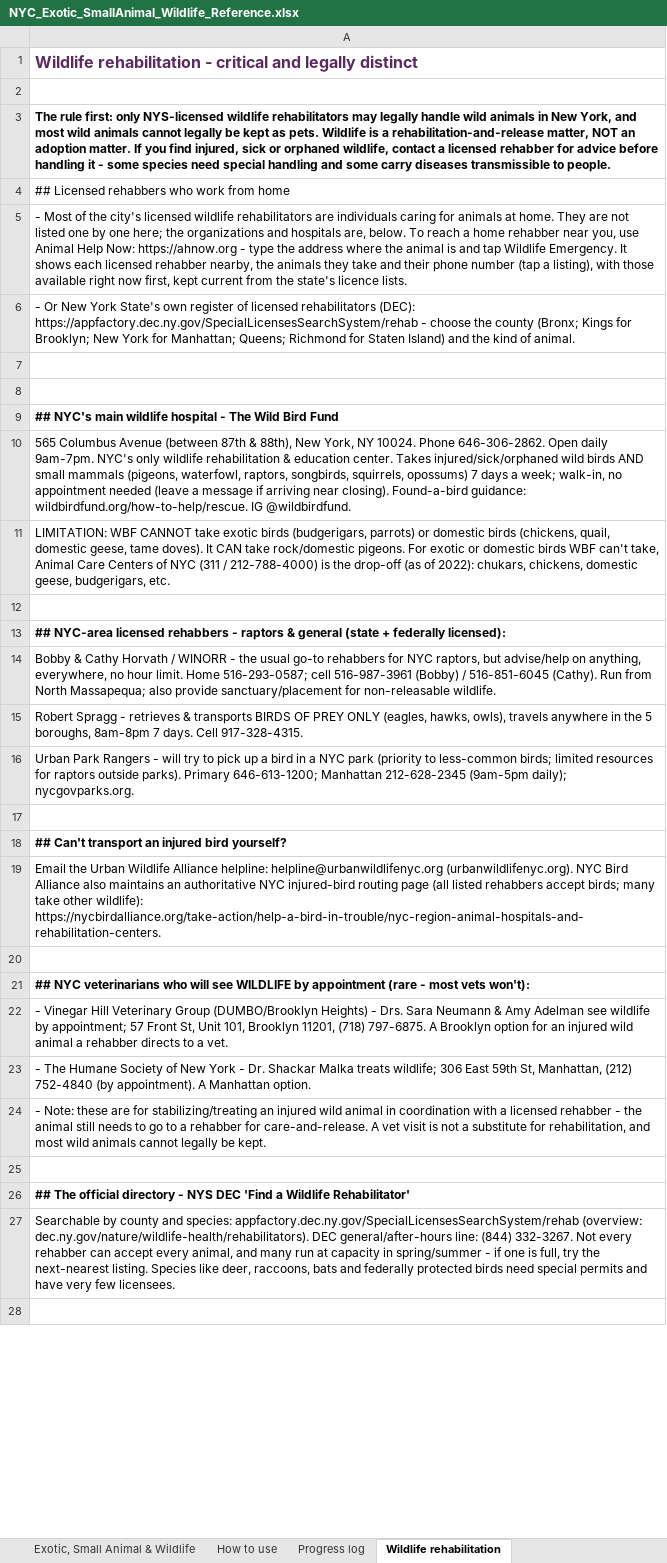
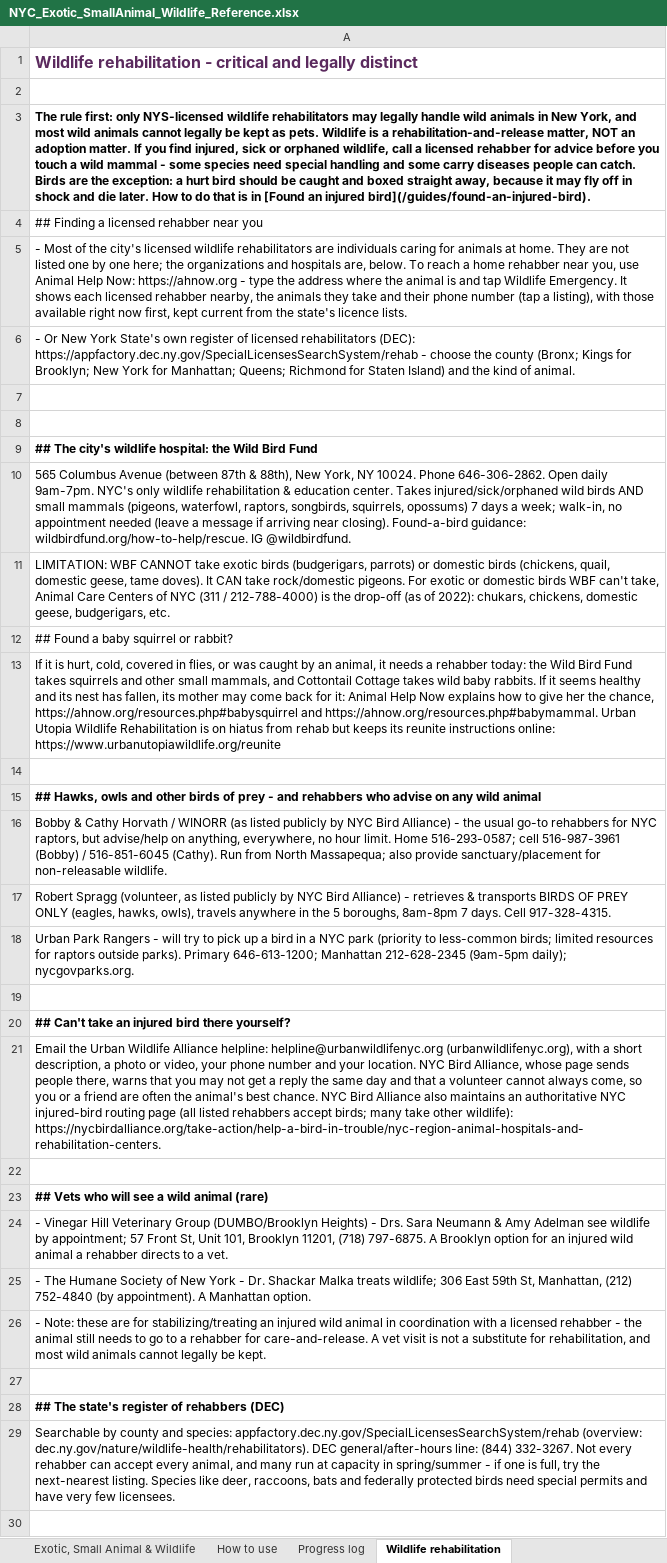
Before and after one commit to btaylor62000-spec/nyc-animal-rescue, an Excel workbook: research/NYC_Exotic_SmallAnimal_Wildlife_Reference.xlsx, sheet Wildlife rehabilitation, drawn as a sheet; only a part is shown; values as stored, in another font and other column widths than the file's, no borders; addresses are those after the commit; the diff covers the shown part only; the diff names each change by its address in the sheet, - before the commit and + after, or states it on an @@ line.

```diff
--- a/research/NYC_Exotic_SmallAnimal_Wildlife_Reference.xlsx (sheet Wildlife rehabilitation)
+++ b/research/NYC_Exotic_SmallAnimal_Wildlife_Reference.xlsx (sheet Wildlife rehabilitation)
-A3: …orphaned wildlife, contact a licensed rehabber for advice before handling it - some species need special handling and some carry diseases transmissible to people.
+A3: …orphaned wildlife, call a licensed rehabber for advice before you touch a wild mammal - some species need special handling and some carry diseases people can catch. Birds are the exception: a hurt bird should be caught and boxed straight away, because it may fly off in shock and die later. How to do that is in [Found an injured bird](/guides/found-an-injured-bird).
-A4: ## Licensed rehabbers who work from home
+A4: ## Finding a licensed rehabber near you
-A9: ## NYC's main wildlife hospital - The Wild Bird…
+A9: ## The city's wildlife hospital: the Wild Bird…
+row 12: ## Found a baby squirrel or rabbit?
+row 13: If it is hurt, cold, covered in flies, or was caught by an animal, it needs a rehabber today: the Wild Bird Fund takes squirrels and other small mammals, and Cottontail Cottage takes wild baby rabbits. If it seems healthy and its nest has fallen, its mother may come back for it: Animal Help Now explains how to give her the chance, https://ahnow.org/resources.php#babysquirrel and https://ahnow.org/resources.php#babymammal. Urban Utopia Wildlife Rehabilitation is on hiatus from rehab but keeps its reunite instructions online: https://www.urbanutopiawildlife.org/reunite
-A15: ## NYC-area licensed rehabbers - raptors & general (state + federally licensed):
+A15: ## Hawks, owls and other birds of prey - and rehabbers who advise on any wild animal
-A16: …/ WINORR - the…
+A16: …/ WINORR (as listed publicly by NYC Bird Alliance) - the…
-A17: Robert Spragg - retrieves…
+A17: Robert Spragg (volunteer, as listed publicly by NYC Bird Alliance) - retrieves…
-A20: ## Can't transport an injured bird yourself?
+A20: ## Can't take an injured bird there yourself?
-A21: …helpline: helpline@urbanwildlifenyc.org (urbanwildlifenyc.org). NYC Bird…
+A21: …helpline: helpline@urbanwildlifenyc.org (urbanwildlifenyc.org), with a short description, a photo or video, your phone number and your location. NYC Bird Alliance, whose page sends people there, warns that you may not get a reply the same day and that a volunteer cannot always come, so you or a friend are often the animal's best chance. NYC Bird…
-A23: ## NYC veterinarians who will see WILDLIFE by appointment (rare - most vets won't):
+A23: ## Vets who will see a wild animal (rare)
-A28: ## The official directory - NYS DEC 'Find a Wildlife Rehabilitator'
+A28: ## The state's register of rehabbers (DEC)
```
Also changed, not shown: 1 added row and 9 edited cells elsewhere in this sheet, sheet Financial aid & low-cost care, 18 other files.
